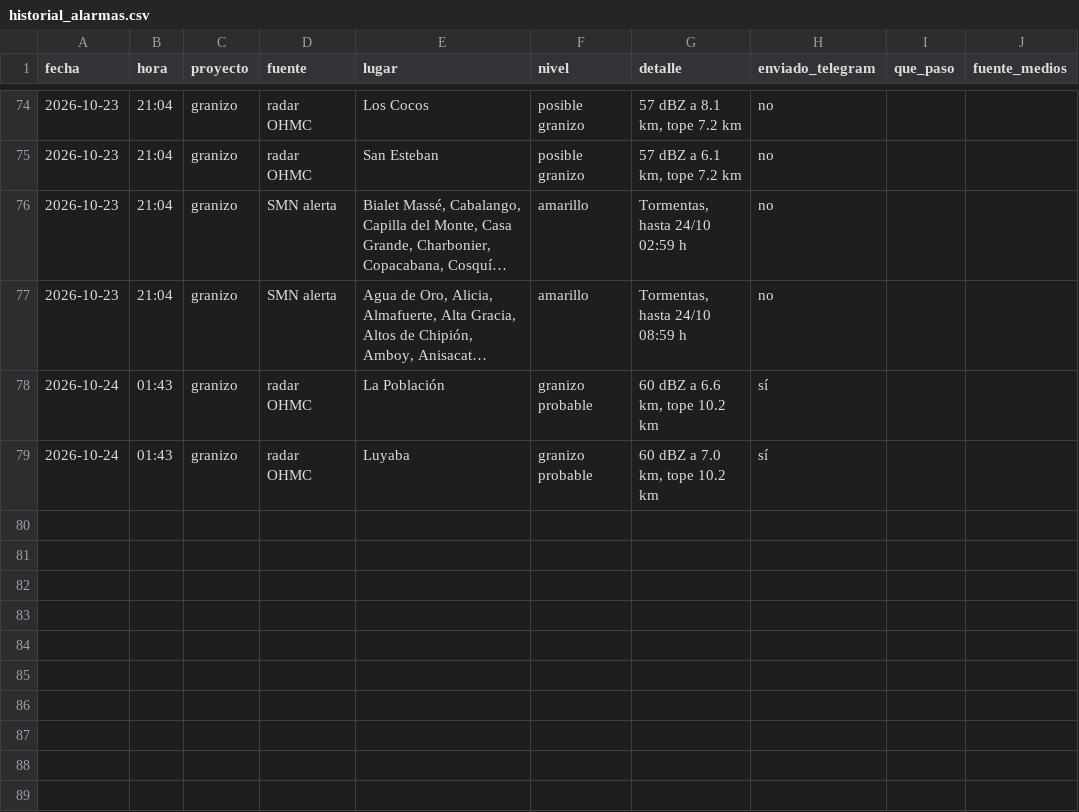
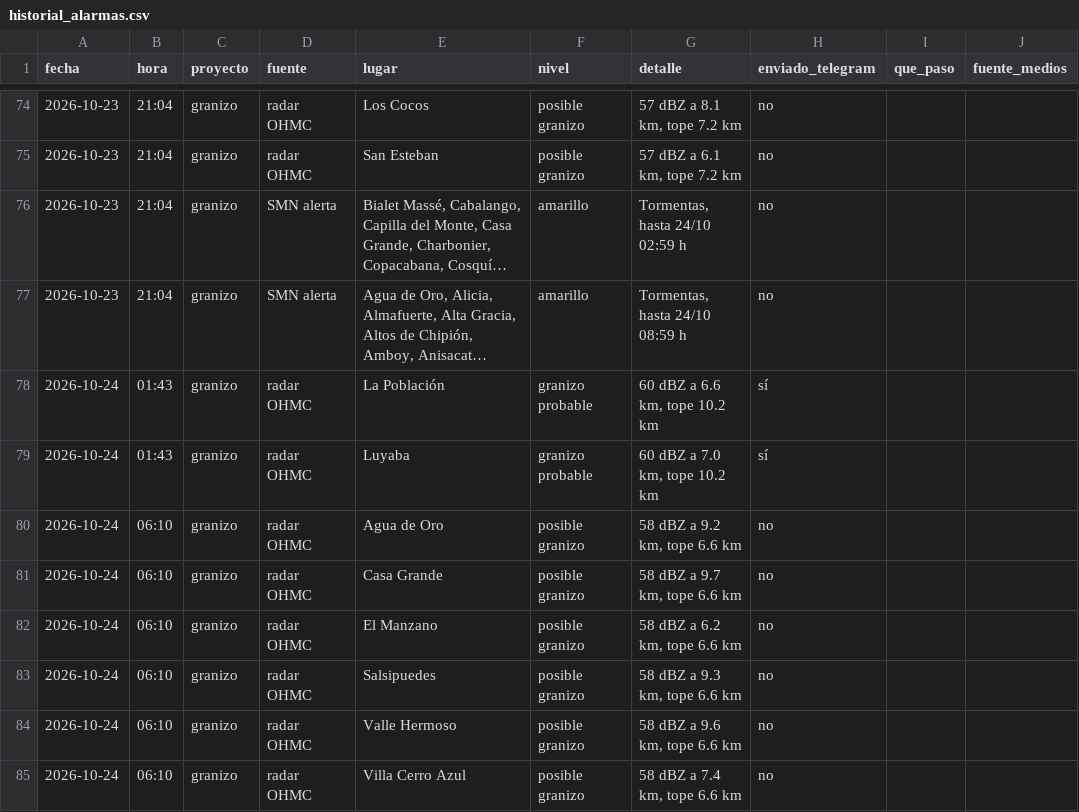
Before and after one commit to diegoesteve/piedrazon, a CSV file: data/historial_alarmas.csv, drawn as a sheet; only a part is shown, gaps mark what is left out; long unchanged cells end in ….

```diff
--- a/data/historial_alarmas.csv
+++ b/data/historial_alarmas.csv
@@ -79 +79,7 @@ fecha,hora,proyecto,fuente,lugar,nivel,detalle,enviado_telegram,que_paso,fuente_
 2026-10-24,01:43,granizo,radar OHMC,Luyaba,granizo probable,"60 dBZ a 7.0 km, tope 10.2 km",sí,,
+2026-10-24,06:10,granizo,radar OHMC,Agua de Oro,posible granizo,"58 dBZ a 9.2 km, tope 6.6 km",no,,
+2026-10-24,06:10,granizo,radar OHMC,Casa Grande,posible granizo,"58 dBZ a 9.7 km, tope 6.6 km",no,,
+2026-10-24,06:10,granizo,radar OHMC,El Manzano,posible granizo,"58 dBZ a 6.2 km, tope 6.6 km",no,,
+2026-10-24,06:10,granizo,radar OHMC,Salsipuedes,posible granizo,"58 dBZ a 9.3 km, tope 6.6 km",no,,
+2026-10-24,06:10,granizo,radar OHMC,Valle Hermoso,posible granizo,"58 dBZ a 9.6 km, tope 6.6 km",no,,
+2026-10-24,06:10,granizo,radar OHMC,Villa Cerro Azul,posible granizo,"58 dBZ a 7.4 km, tope 6.6 km",no,,
```
Also changed, not shown: 6 other files.
